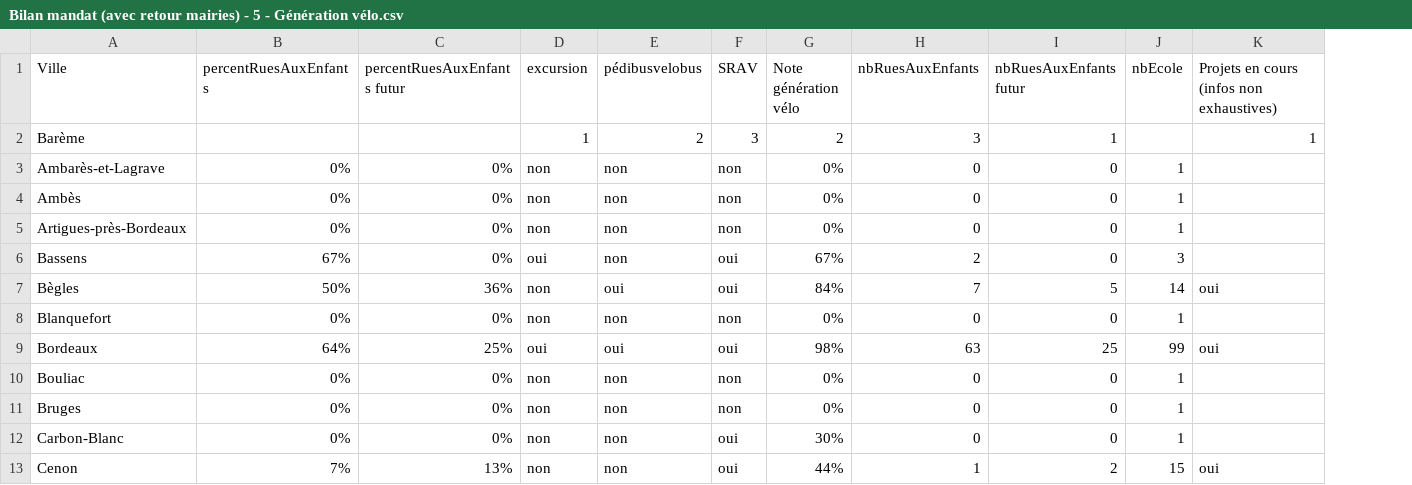
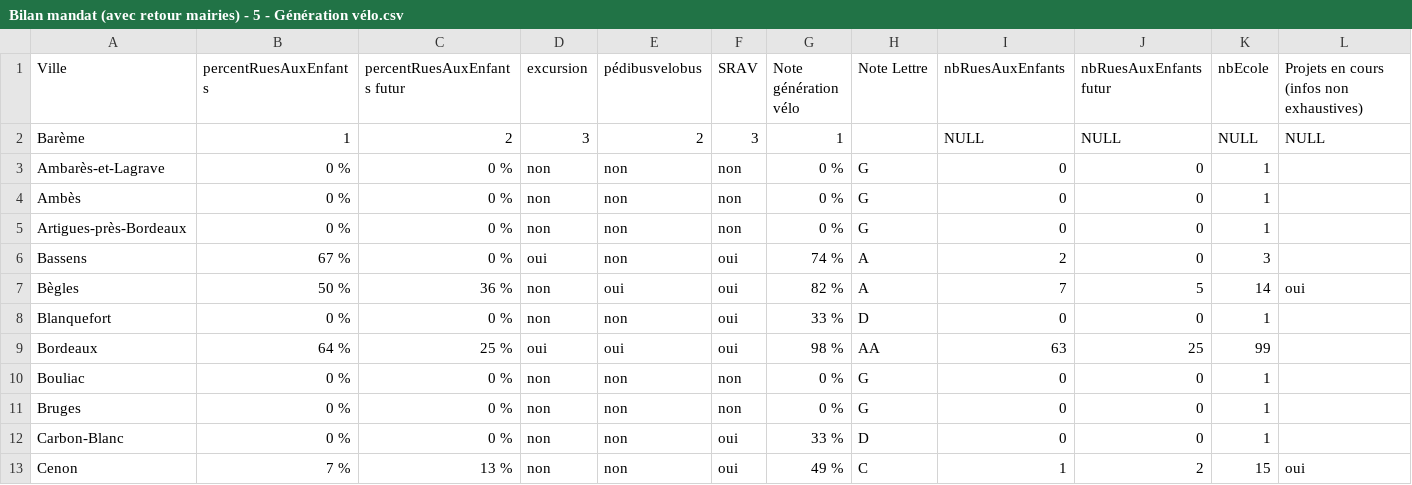
Before and after one commit to paulop33/bilan-plaidoyer, a CSV file: csv-bilan/Bilan mandat (avec retour mairies) - 5 - Génération vélo.csv, drawn as a sheet; only a part is shown; addresses are those after the commit; the diff covers the shown part only; the diff names each change by its address in the sheet, - before the commit and + after, or states it on an @@ line.

```diff
--- a/csv-bilan/Bilan mandat (avec retour mairies) - 5 - Génération vélo.csv
+++ b/csv-bilan/Bilan mandat (avec retour mairies) - 5 - Génération vélo.csv
+column H (Note Lettre), rows 3-13: G | G | G | A | A | D | AA | G | G | D | C
-B2 (percentRuesAuxEnfants): (empty)
+B2 (percentRuesAuxEnfants): 1
-C2 (percentRuesAuxEnfants futur): (empty)
+C2 (percentRuesAuxEnfants futur): 2
-D2 (excursion): 1
+D2 (excursion): 3
-G2 (Note génération vélo): 2
+G2 (Note génération vélo): 1
-I2 (nbRuesAuxEnfants): 3
+I2 (nbRuesAuxEnfants): NULL
-J2 (nbRuesAuxEnfants futur): 1
+J2 (nbRuesAuxEnfants futur): NULL
-K2 (nbEcole): (empty)
+K2 (nbEcole): NULL
-L2: 1
+L2: NULL
-B3:B5 (percentRuesAuxEnfants): 0%
+B3:B5 (percentRuesAuxEnfants): 0 %
-C3:C6 (percentRuesAuxEnfants futur): 0%
+C3:C6 (percentRuesAuxEnfants futur): 0 %
-G3:G5 (Note génération vélo): 0%
+G3:G5 (Note génération vélo): 0 %
-B6 (percentRuesAuxEnfants): 67%
+B6 (percentRuesAuxEnfants): 67 %
-G6 (Note génération vélo): 67%
+G6 (Note génération vélo): 74 %
-B7 (percentRuesAuxEnfants): 50%
+B7 (percentRuesAuxEnfants): 50 %
-C7 (percentRuesAuxEnfants futur): 36%
+C7 (percentRuesAuxEnfants futur): 36 %
-G7 (Note génération vélo): 84%
+G7 (Note génération vélo): 82 %
-B8 (percentRuesAuxEnfants): 0%
+B8 (percentRuesAuxEnfants): 0 %
-C8 (percentRuesAuxEnfants futur): 0%
+C8 (percentRuesAuxEnfants futur): 0 %
-F8 (SRAV): non
+F8 (SRAV): oui
-G8 (Note génération vélo): 0%
+G8 (Note génération vélo): 33 %
-B9 (percentRuesAuxEnfants): 64%
+B9 (percentRuesAuxEnfants): 64 %
-C9 (percentRuesAuxEnfants futur): 25%
+C9 (percentRuesAuxEnfants futur): 25 %
-G9 (Note génération vélo): 98%
+G9 (Note génération vélo): 98 %
-L9: oui
+L9: (empty)
-B10:B12 (percentRuesAuxEnfants): 0%
+B10:B12 (percentRuesAuxEnfants): 0 %
-C10:C12 (percentRuesAuxEnfants futur): 0%
+C10:C12 (percentRuesAuxEnfants futur): 0 %
-G10:G11 (Note génération vélo): 0%
+G10:G11 (Note génération vélo): 0 %
-G12 (Note génération vélo): 30%
+G12 (Note génération vélo): 33 %
-B13 (percentRuesAuxEnfants): 7%
+B13 (percentRuesAuxEnfants): 7 %
-C13 (percentRuesAuxEnfants futur): 13%
+C13 (percentRuesAuxEnfants futur): 13 %
-G13 (Note génération vélo): 44%
+G13 (Note génération vélo): 49 %
```
Also changed, not shown: 59 edited cells elsewhere in this file, csv-bilan/Bilan mandat (avec retour mairies) - 1 - ReVE.csv, csv-bilan/Bilan mandat (avec retour mairies) - 3 - Intermodalité.csv, 15 other files.
